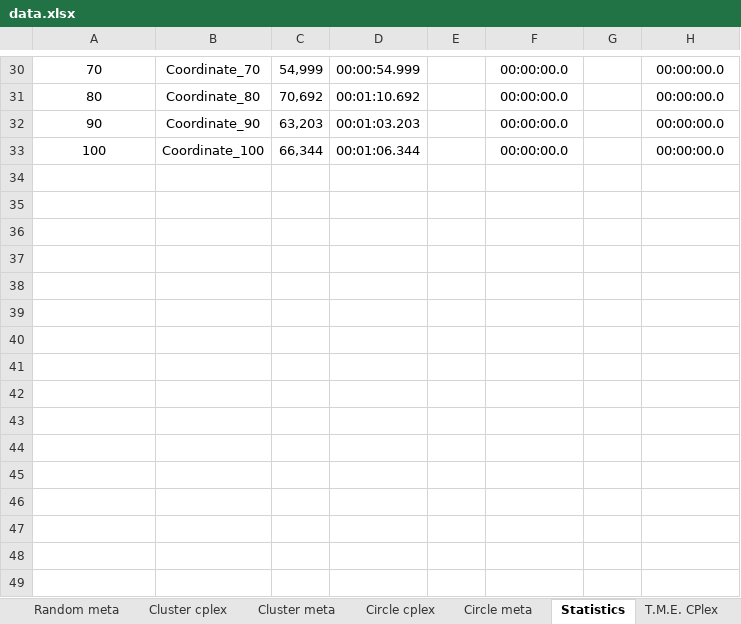
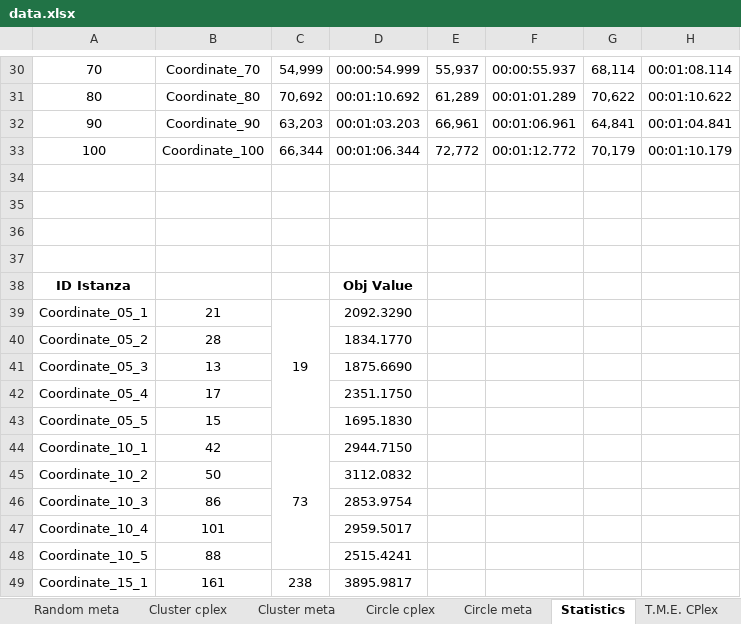
Before and after one commit to meneghinello-andrea/memoc-class-project, an Excel workbook: statistics/data.xlsx, sheet Statistics, drawn as a sheet; only a part is shown, gaps mark what is left out; values as stored, in another font and other column widths than the file's, no borders; charts and pictures not drawn; the diff covers the shown part only; the diff names each change by its address in the sheet, - before the commit and + after, or states it on an @@ line.

```diff
--- a/statistics/data.xlsx (sheet Statistics)
+++ b/statistics/data.xlsx (sheet Statistics)
-E30: (empty)
+E30: 55,937
-F30: 00:00:00.0
+F30: 00:00:55.937
-G30: (empty)
+G30: 68,114
-H30: 00:00:00.0
+H30: 00:01:08.114
-E31: (empty)
+E31: 61,289
-F31: 00:00:00.0
+F31: 00:01:01.289
-G31: (empty)
+G31: 70,622
-H31: 00:00:00.0
+H31: 00:01:10.622
-E32: (empty)
+E32: 66,961
-F32: 00:00:00.0
+F32: 00:01:06.961
-G32: (empty)
+G32: 64,841
-H32: 00:00:00.0
+H32: 00:01:04.841
-E33: (empty)
+E33: 72,772
-F33: 00:00:00.0
+F33: 00:01:12.772
-G33: (empty)
+G33: 70,179
-H33: 00:00:00.0
+H33: 00:01:10.179
+row 34: (empty)
+row 35: (empty)
+row 36: (empty)
+row 37: (empty)
+row 38: ID Istanza |  |  | Obj Value
+row 39: Coordinate_05_1 | 21 | 19 | 2092.3290
+row 40: Coordinate_05_2 | 28 |  | 1834.1770
+row 41: Coordinate_05_3 | 13 |  | 1875.6690
+row 42: Coordinate_05_4 | 17 |  | 2351.1750
+row 43: Coordinate_05_5 | 15 |  | 1695.1830
+row 44: Coordinate_10_1 | 42 | 73 | 2944.7150
+row 45: Coordinate_10_2 | 50 |  | 3112.0832
+row 46: Coordinate_10_3 | 86 |  | 2853.9754
+row 47: Coordinate_10_4 | 101 |  | 2959.5017
+row 48: Coordinate_10_5 | 88 |  | 2515.4241
+row 49: Coordinate_15_1 | 161 | 238 | 3895.9817
```
Also changed, not shown: 49 added rows and 32 edited cells elsewhere in this sheet, sheet Random meta, charts or pictures.
